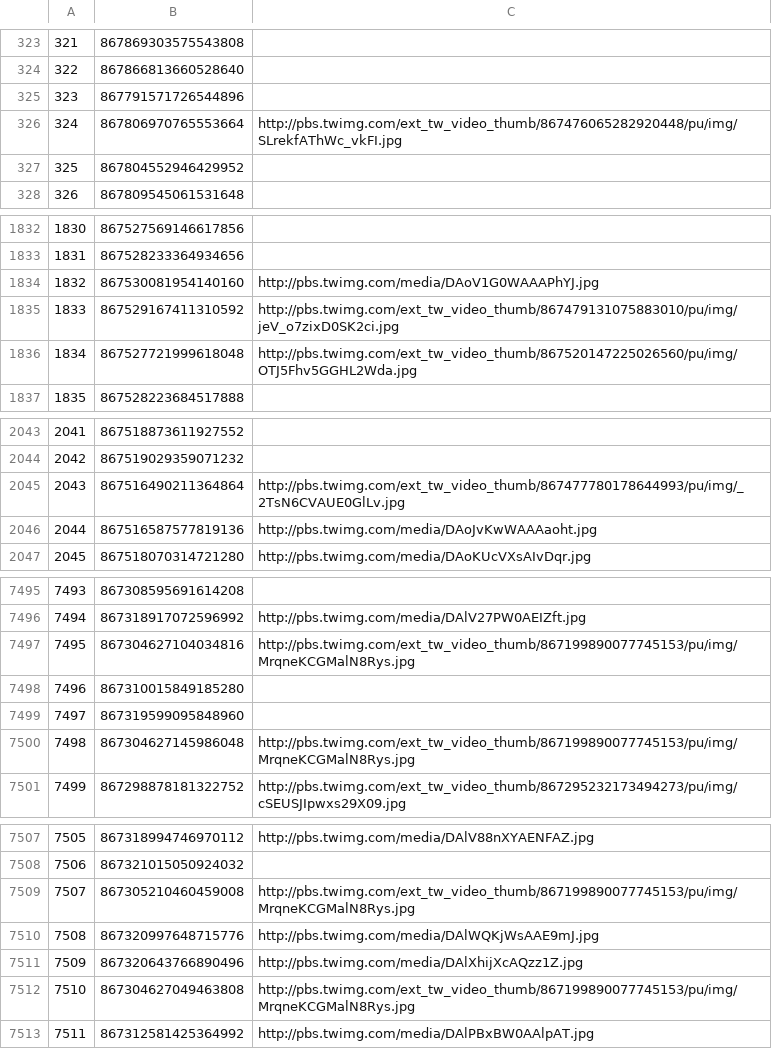
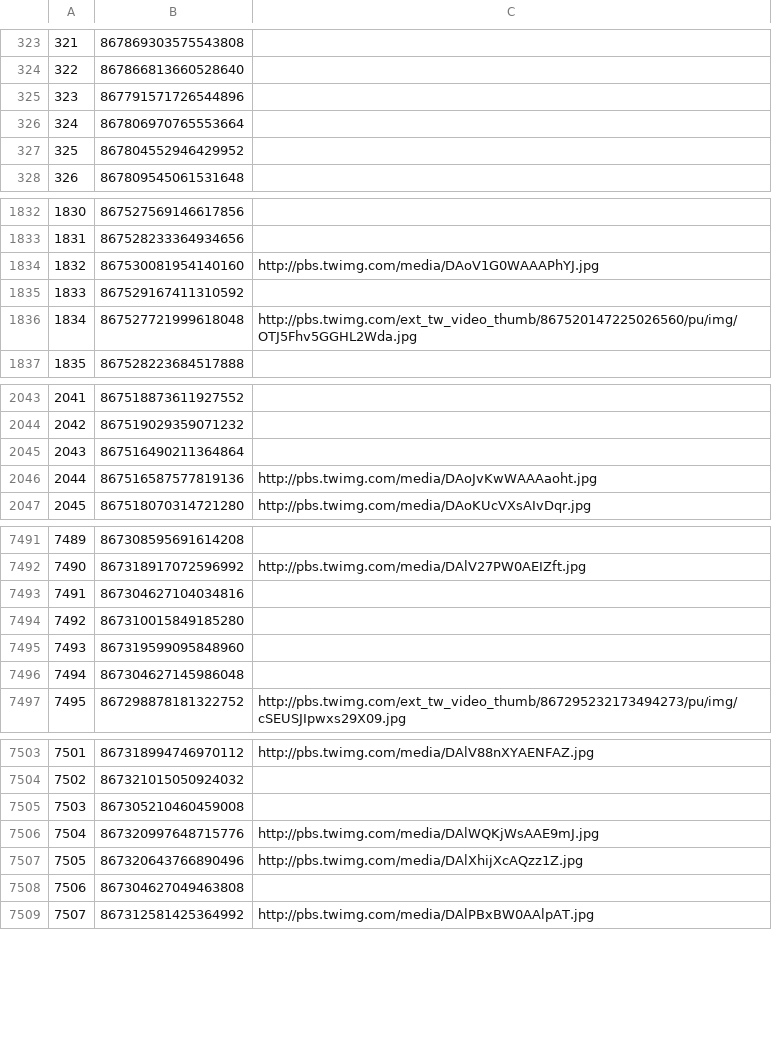
Before and after one commit to jimmyjoy43/19A_Hackathon_for_Social_Good, a CSV file: data/clean/links/links_24Mayo_2017_05_24_to_2017_05_27_mod.csv, drawn as a sheet; only a part is shown, gaps mark what is left out; addresses are those after the commit; the diff covers the shown part only; the diff names each change by its address in the sheet, - before the commit and + after, or states it on an @@ line.

```diff
--- a/data/clean/links/links_24Mayo_2017_05_24_to_2017_05_27_mod.csv
+++ b/data/clean/links/links_24Mayo_2017_05_24_to_2017_05_27_mod.csv
-C326: http://pbs.twimg.com/ext_tw_video_thumb/867476065282920448/pu/img/SLrekfAThWc_vkFI.jpg
+C326: (empty)
-C1835: http://pbs.twimg.com/ext_tw_video_thumb/867479131075883010/pu/img/jeV_o7zixD0SK2ci.jpg
+C1835: (empty)
-C2045: http://pbs.twimg.com/ext_tw_video_thumb/867477780178644993/pu/img/_2TsN6CVAUE0GlLv.jpg
+C2045: (empty)
@@ column A renumbered from row 2508 down @@
-C7493: http://pbs.twimg.com/ext_tw_video_thumb/867199890077745153/pu/img/MrqneKCGMalN8Rys.jpg
+C7493: (empty)
-C7496: http://pbs.twimg.com/ext_tw_video_thumb/867199890077745153/pu/img/MrqneKCGMalN8Rys.jpg
+C7496: (empty)
-C7505: http://pbs.twimg.com/ext_tw_video_thumb/867199890077745153/pu/img/MrqneKCGMalN8Rys.jpg
+C7505: (empty)
-C7508: http://pbs.twimg.com/ext_tw_video_thumb/867199890077745153/pu/img/MrqneKCGMalN8Rys.jpg
+C7508: (empty)
```
Also changed, not shown: 5 removed rows and 14 edited cells elsewhere in this file, data/clean/links/links_19VzlaEnLaCalle_2017_04_19_to_2017_04_22_mod.csv, data/clean/links/links_21Ene_2019_01_21_to_2019_01_24_mod.csv, 4 other files.
